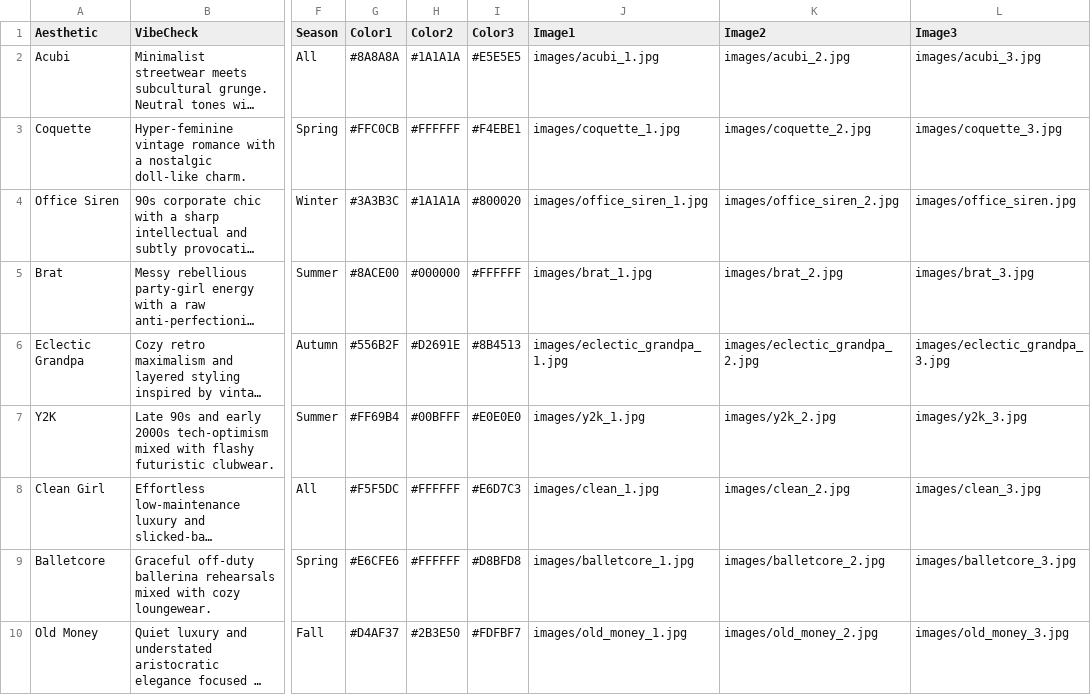
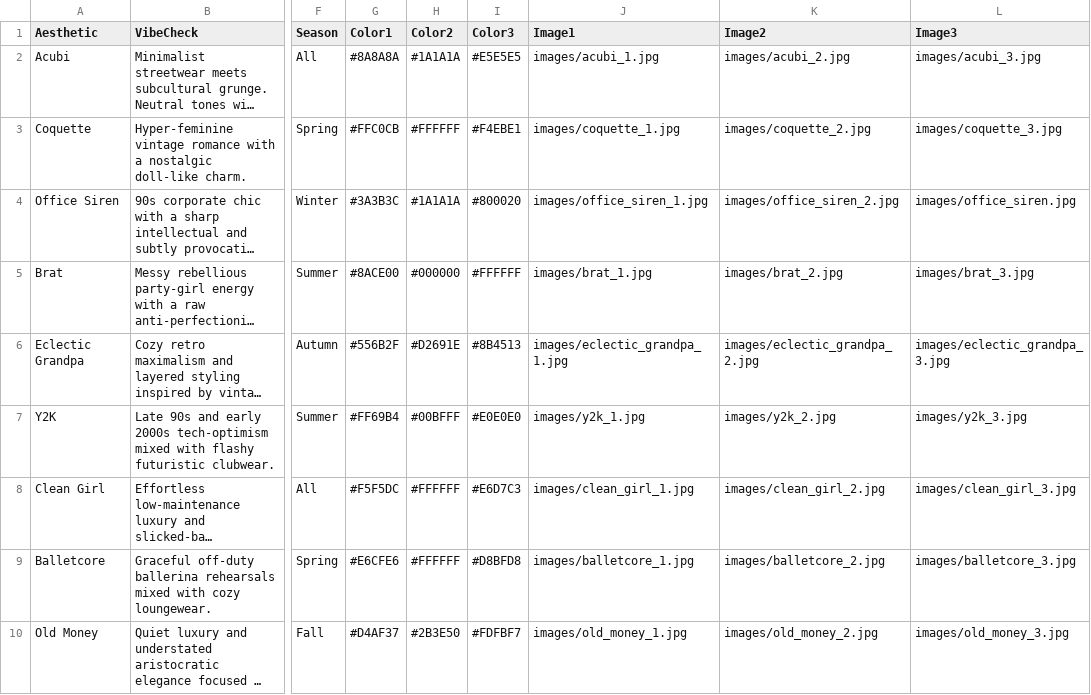
Before and after one commit to l0lota83/aesthetic-trend-analyzer, a CSV file: data.csv, drawn as a sheet; only a part is shown, gaps mark what is left out; long unchanged cells end in …; the diff names each change by its address in the sheet, - before the commit and + after, or states it on an @@ line.

Commit message:
Update data.csv

```diff
--- a/data.csv
+++ b/data.csv
-J8 (Image1): images/clean_1.jpg
+J8 (Image1): images/clean_girl_1.jpg
-K8 (Image2): images/clean_2.jpg
+K8 (Image2): images/clean_girl_2.jpg
-L8 (Image3): images/clean_3.jpg
+L8 (Image3): images/clean_girl_3.jpg
```
